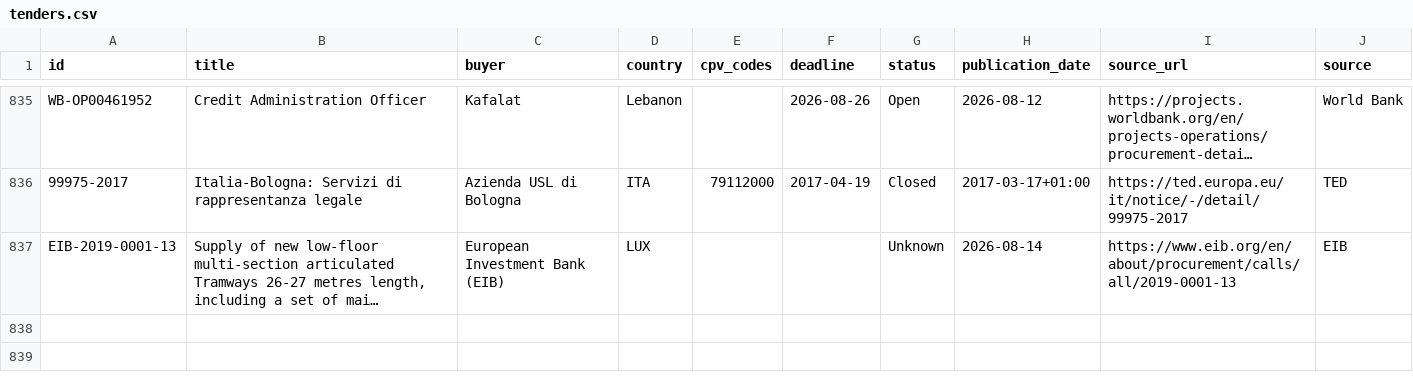
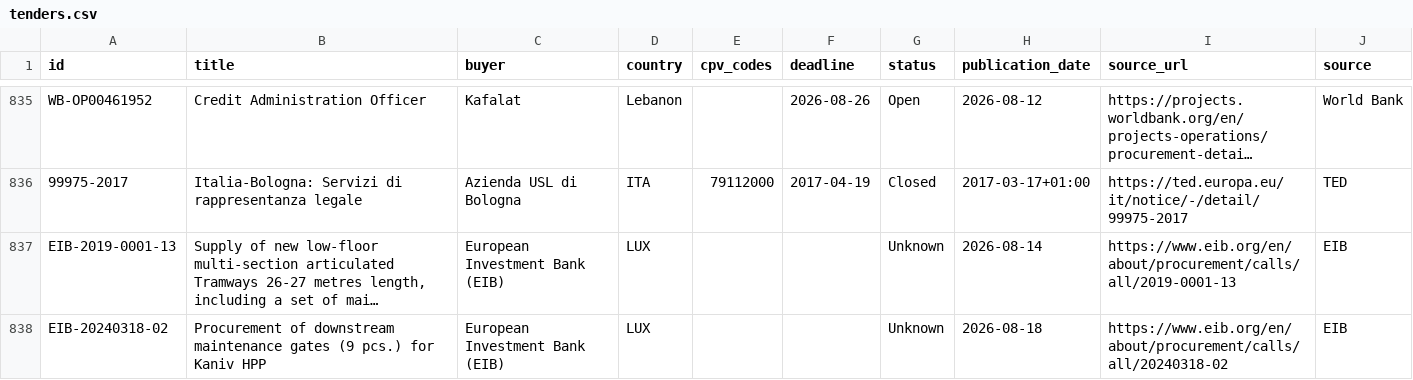
Before and after one commit to wodka2000/bei-tender-agent, a CSV file: output/tenders.csv, drawn as a sheet; only a part is shown, gaps mark what is left out; long unchanged cells end in …; the diff names each change by its address in the sheet, - before the commit and + after, or states it on an @@ line.

```diff
--- a/output/tenders.csv
+++ b/output/tenders.csv
+row 838: EIB-20240318-02 | Procurement of downstream maintenance gates (9 pcs.) for Kaniv HPP | European Investment Bank (EIB) | LUX |  |  | Unknown | 2026-08-18 | https://www.eib.org/en/about/procurement/calls/all/20240318-02 | EIB
```
Also changed, not shown: 1 other file.
